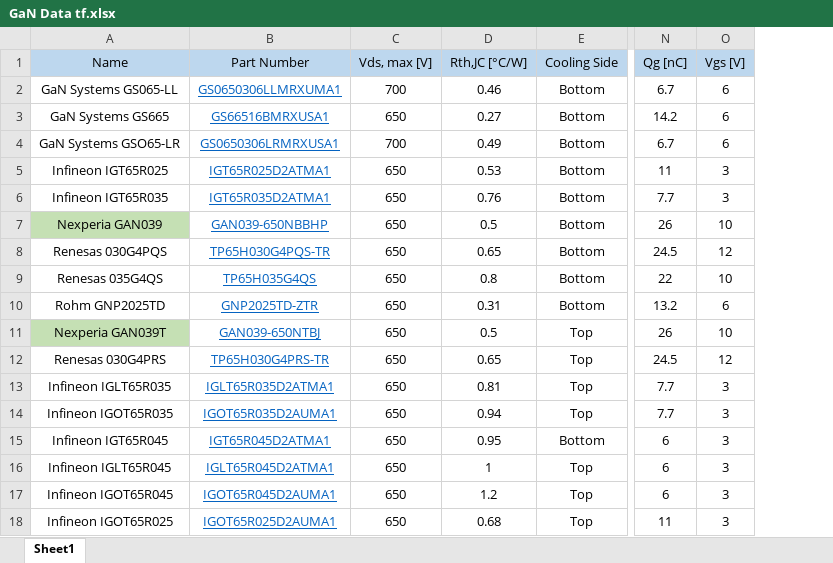
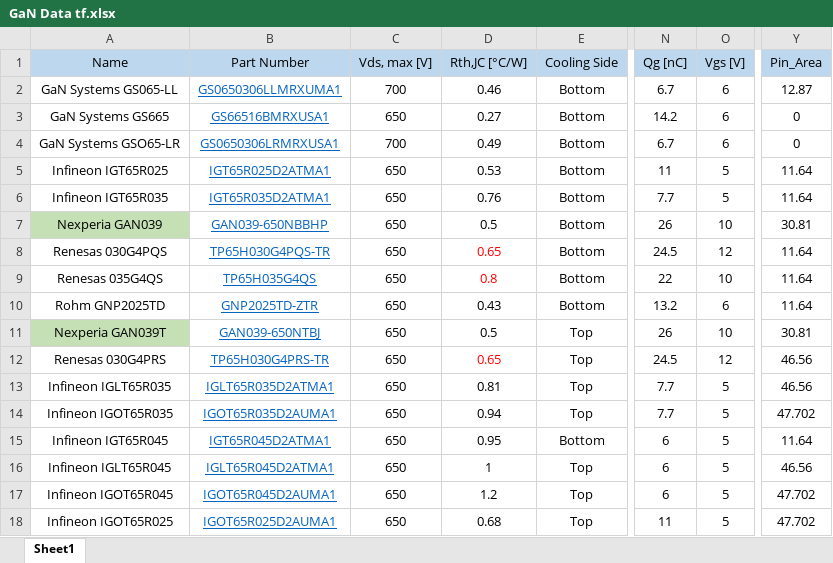
Before and after one commit to juliaestrin/multi-level-multi-track-optimization, an Excel workbook: Switch Functions/GaN Data tf.xlsx, sheet Sheet1, drawn as a sheet; only a part is shown, gaps mark what is left out; values as stored, in another font and other column widths than the file's, no borders; the diff names each change by its address in the sheet, - before the commit and + after, or states it on an @@ line.

```diff
--- a/Switch Functions/GaN Data tf.xlsx (sheet Sheet1)
+++ b/Switch Functions/GaN Data tf.xlsx (sheet Sheet1)
+column Y (Pin_Area), rows 2-18: 12.87 | 0 | 0 | 11.64 | 11.64 | 30.81 | 11.64 | 11.64 | 11.64 | 30.81 | 46.56 | 46.56 | 47.702 | 11.64 | 46.56 | 47.702 | 47.702
-O5:O6 (Vgs [V]): 3
+O5:O6 (Vgs [V]): 5
-D8:D9 text colour: black
+D8:D9 text colour: #FF0000
-D10 (Rth,JC [°C/W]): 0.31
+D10 (Rth,JC [°C/W]): 0.43
-D12 text colour: black
+D12 text colour: #FF0000
-O13:O18 (Vgs [V]): 3
+O13:O18 (Vgs [V]): 5
```
Also changed, not shown: 3 other files.
